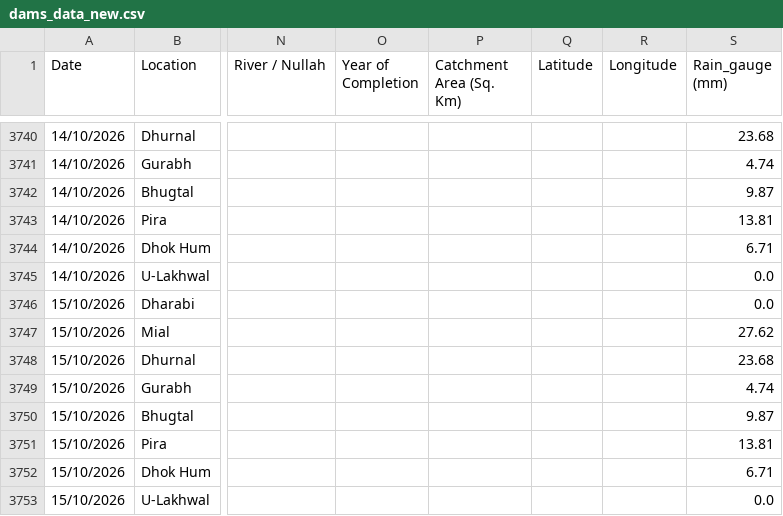
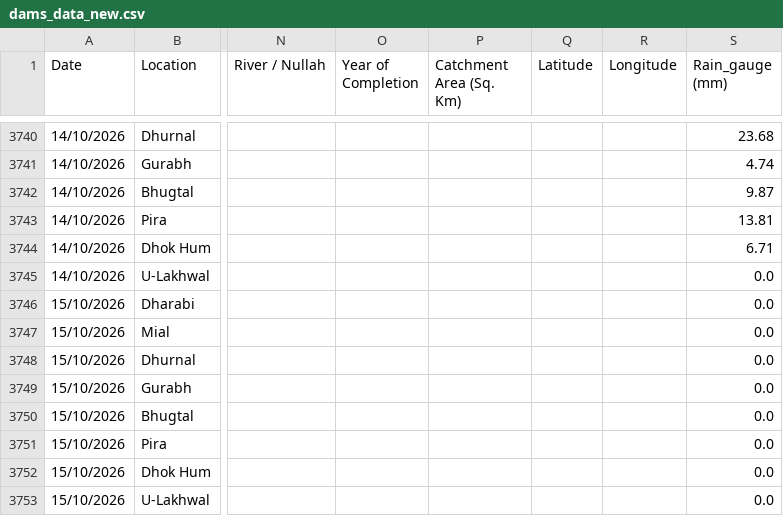
Before and after one commit to Junaid07/Antigravity_WL, a CSV file: dams_data_new.csv, drawn as a sheet; only a part is shown, gaps mark what is left out; the diff names each change by its address in the sheet, - before the commit and + after, or states it on an @@ line.

Commit message:
updated water levels for 15/10/2026

```diff
--- a/dams_data_new.csv
+++ b/dams_data_new.csv
-S3747 (Rain_gauge (mm)): 27.62
+S3747 (Rain_gauge (mm)): 0.0
-S3748 (Rain_gauge (mm)): 23.68
+S3748 (Rain_gauge (mm)): 0.0
-S3749 (Rain_gauge (mm)): 4.74
+S3749 (Rain_gauge (mm)): 0.0
-S3750 (Rain_gauge (mm)): 9.87
+S3750 (Rain_gauge (mm)): 0.0
-S3751 (Rain_gauge (mm)): 13.81
+S3751 (Rain_gauge (mm)): 0.0
-S3752 (Rain_gauge (mm)): 6.71
+S3752 (Rain_gauge (mm)): 0.0
```
